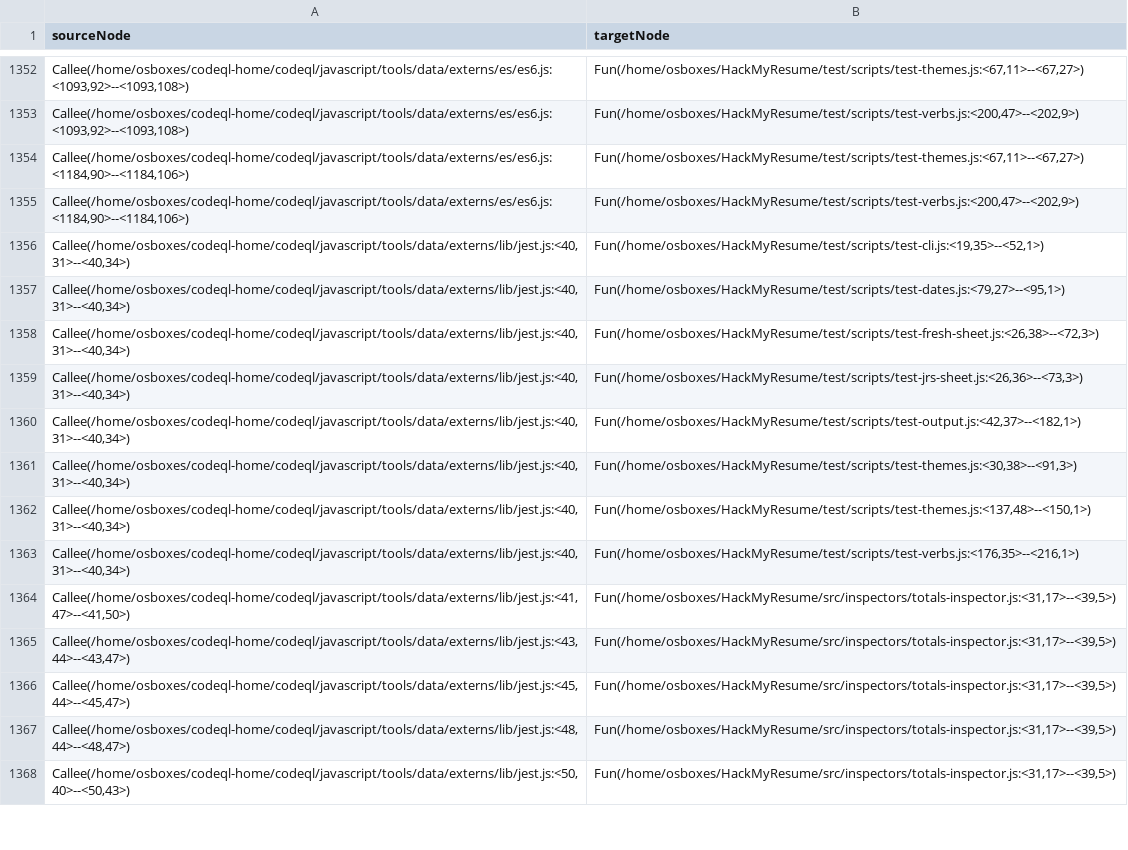
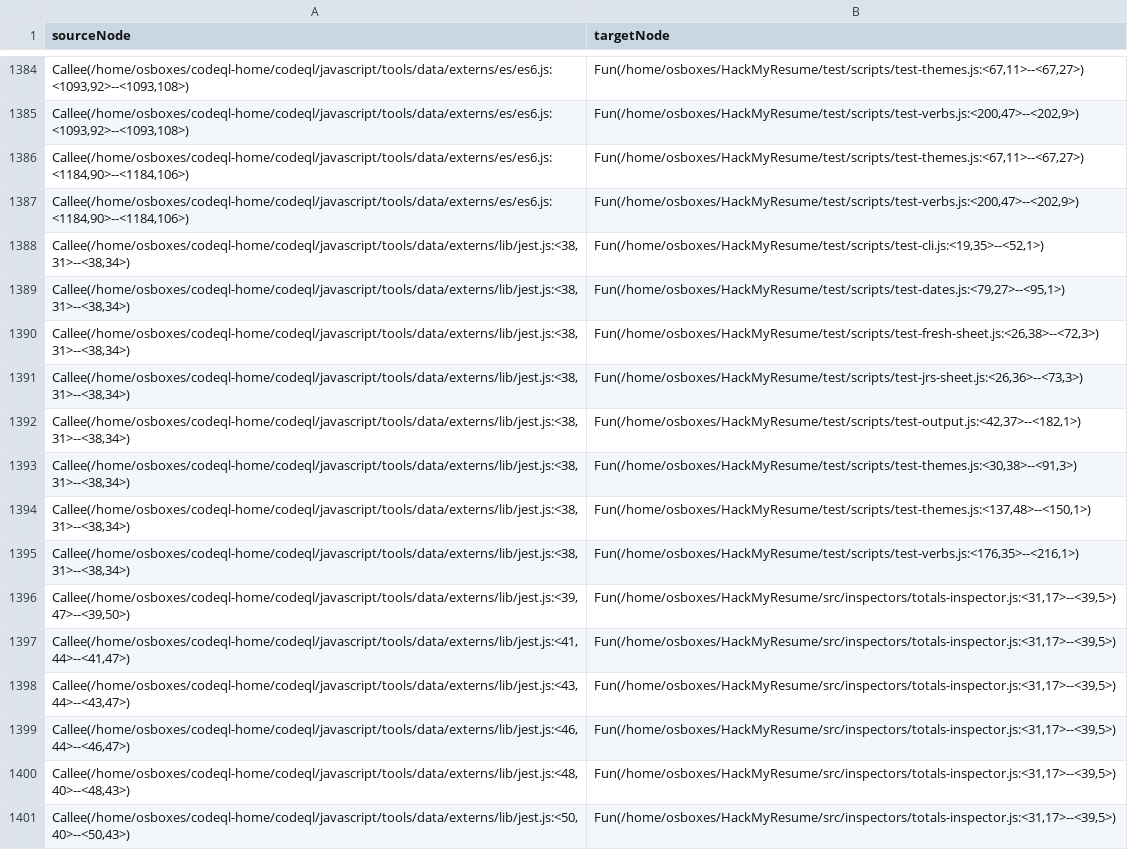
Before and after one commit to SpitfireSatya/asyncify, a CSV file: e2e/HackMyResumeCallGraph.csv, drawn as a sheet; only a part is shown, gaps mark what is left out; the diff covers the shown part only.

```diff
--- a/e2e/HackMyResumeCallGraph.csv
+++ b/e2e/HackMyResumeCallGraph.csv
@@ -1355,14 +1387,15 @@
 "Callee(/home/osboxes/codeql-home/codeql/javascript/tools/data/externs/es/es6.js:<1184,90>--<1184,106>)","Fun(/home/osboxes/HackMyResume/test/scripts/test-verbs.js:<200,47>--<202,9>)"
-"Callee(/home/osboxes/codeql-home/codeql/javascript/tools/data/externs/lib/jest.js:<40,31>--<40,34>)","Fun(/home/osboxes/HackMyResume/test/scripts/test-cli.js:<19,35>--<52,1>)"
-"Callee(/home/osboxes/codeql-home/codeql/javascript/tools/data/externs/lib/jest.js:<40,31>--<40,34>)","Fun(/home/osboxes/HackMyResume/test/scripts/test-dates.js:<79,27>--<95,1>)"
-"Callee(/home/osboxes/codeql-home/codeql/javascript/tools/data/externs/lib/jest.js:<40,31>--<40,34>)","Fun(/home/osboxes/HackMyResume/test/scripts/test-fresh-sheet.js:<26,38>--<72,3>)"
-"Callee(/home/osboxes/codeql-home/codeql/javascript/tools/data/externs/lib/jest.js:<40,31>--<40,34>)","Fun(/home/osboxes/HackMyResume/test/scripts/test-jrs-sheet.js:<26,36>--<73,3>)"
-"Callee(/home/osboxes/codeql-home/codeql/javascript/tools/data/externs/lib/jest.js:<40,31>--<40,34>)","Fun(/home/osboxes/HackMyResume/test/scripts/test-output.js:<42,37>--<182,1>)"
-"Callee(/home/osboxes/codeql-home/codeql/javascript/tools/data/externs/lib/jest.js:<40,31>--<40,34>)","Fun(/home/osboxes/HackMyResume/test/scripts/test-themes.js:<30,38>--<91,3>)"
-"Callee(/home/osboxes/codeql-home/codeql/javascript/tools/data/externs/lib/jest.js:<40,31>--<40,34>)","Fun(/home/osboxes/HackMyResume/test/scripts/test-themes.js:<137,48>--<150,1>)"
-"Callee(/home/osboxes/codeql-home/codeql/javascript/tools/data/externs/lib/jest.js:<40,31>--<40,34>)","Fun(/home/osboxes/HackMyResume/test/scripts/test-verbs.js:<176,35>--<216,1>)"
-"Callee(/home/osboxes/codeql-home/codeql/javascript/tools/data/externs/lib/jest.js:<41,47>--<41,50>)","Fun(/home/osboxes/HackMyResume/src/inspectors/totals-inspector.js:<31,17>--<39,5>)"
+"Callee(/home/osboxes/codeql-home/codeql/javascript/tools/data/externs/lib/jest.js:<38,31>--<38,34>)","Fun(/home/osboxes/HackMyResume/test/scripts/test-cli.js:<19,35>--<52,1>)"
+"Callee(/home/osboxes/codeql-home/codeql/javascript/tools/data/externs/lib/jest.js:<38,31>--<38,34>)","Fun(/home/osboxes/HackMyResume/test/scripts/test-dates.js:<79,27>--<95,1>)"
+"Callee(/home/osboxes/codeql-home/codeql/javascript/tools/data/externs/lib/jest.js:<38,31>--<38,34>)","Fun(/home/osboxes/HackMyResume/test/scripts/test-fresh-sheet.js:<26,38>--<72,3>)"
+"Callee(/home/osboxes/codeql-home/codeql/javascript/tools/data/externs/lib/jest.js:<38,31>--<38,34>)","Fun(/home/osboxes/HackMyResume/test/scripts/test-jrs-sheet.js:<26,36>--<73,3>)"
+"Callee(/home/osboxes/codeql-home/codeql/javascript/tools/data/externs/lib/jest.js:<38,31>--<38,34>)","Fun(/home/osboxes/HackMyResume/test/scripts/test-output.js:<42,37>--<182,1>)"
+"Callee(/home/osboxes/codeql-home/codeql/javascript/tools/data/externs/lib/jest.js:<38,31>--<38,34>)","Fun(/home/osboxes/HackMyResume/test/scripts/test-themes.js:<30,38>--<91,3>)"
+"Callee(/home/osboxes/codeql-home/codeql/javascript/tools/data/externs/lib/jest.js:<38,31>--<38,34>)","Fun(/home/osboxes/HackMyResume/test/scripts/test-themes.js:<137,48>--<150,1>)"
+"Callee(/home/osboxes/codeql-home/codeql/javascript/tools/data/externs/lib/jest.js:<38,31>--<38,34>)","Fun(/home/osboxes/HackMyResume/test/scripts/test-verbs.js:<176,35>--<216,1>)"
+"Callee(/home/osboxes/codeql-home/codeql/javascript/tools/data/externs/lib/jest.js:<39,47>--<39,50>)","Fun(/home/osboxes/HackMyResume/src/inspectors/totals-inspector.js:<31,17>--<39,5>)"
+"Callee(/home/osboxes/codeql-home/codeql/javascript/tools/data/externs/lib/jest.js:<41,44>--<41,47>)","Fun(/home/osboxes/HackMyResume/src/inspectors/totals-inspector.js:<31,17>--<39,5>)"
 "Callee(/home/osboxes/codeql-home/codeql/javascript/tools/data/externs/lib/jest.js:<43,44>--<43,47>)","Fun(/home/osboxes/HackMyResume/src/inspectors/totals-inspector.js:<31,17>--<39,5>)"
-"Callee(/home/osboxes/codeql-home/codeql/javascript/tools/data/externs/lib/jest.js:<45,44>--<45,47>)","Fun(/home/osboxes/HackMyResume/src/inspectors/totals-inspector.js:<31,17>--<39,5>)"
-"Callee(/home/osboxes/codeql-home/codeql/javascript/tools/data/externs/lib/jest.js:<48,44>--<48,47>)","Fun(/home/osboxes/HackMyResume/src/inspectors/totals-inspector.js:<31,17>--<39,5>)"
+"Callee(/home/osboxes/codeql-home/codeql/javascript/tools/data/externs/lib/jest.js:<46,44>--<46,47>)","Fun(/home/osboxes/HackMyResume/src/inspectors/totals-inspector.js:<31,17>--<39,5>)"
+"Callee(/home/osboxes/codeql-home/codeql/javascript/tools/data/externs/lib/jest.js:<48,40>--<48,43>)","Fun(/home/osboxes/HackMyResume/src/inspectors/totals-inspector.js:<31,17>--<39,5>)"
 "Callee(/home/osboxes/codeql-home/codeql/javascript/tools/data/externs/lib/jest.js:<50,40>--<50,43>)","Fun(/home/osboxes/HackMyResume/src/inspectors/totals-inspector.js:<31,17>--<39,5>)"
```
Also changed, not shown: 33 added rows, 2 removed rows and 78 edited cells elsewhere in this file, 11 other files.
